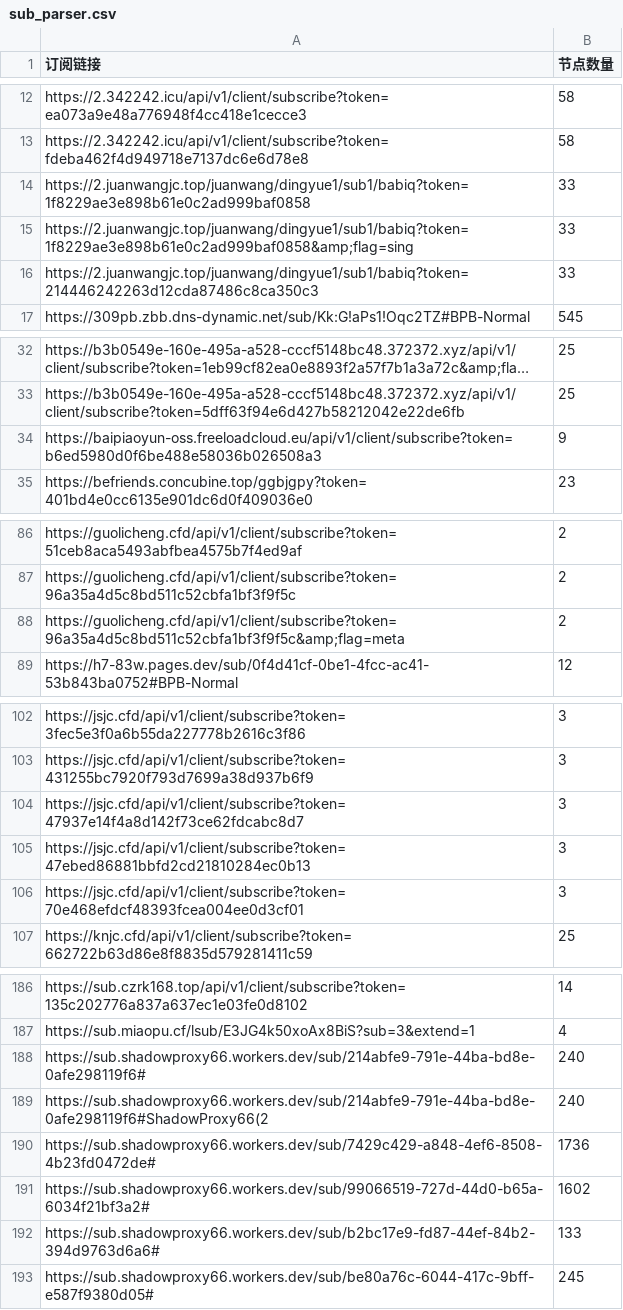
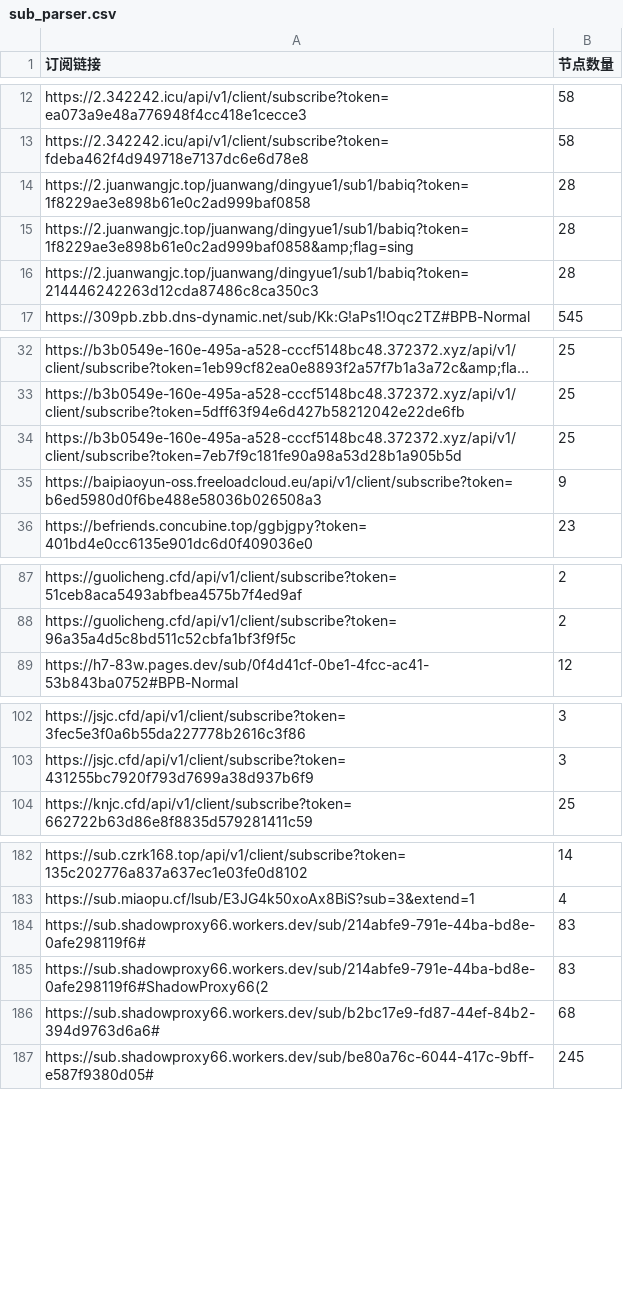
Before and after one commit to ipenwrt/crawler, a CSV file: sub_parser.csv, drawn as a sheet; only a part is shown, gaps mark what is left out; long unchanged cells end in …; removed rows and columns are numbered as before the commit, all else as after; the diff covers the shown part only; the diff names each change by its address in the sheet, - before the commit and + after, or states it on an @@ line.

```diff
--- a/sub_parser.csv
+++ b/sub_parser.csv
-B14:B16 (节点数量): 33
+B14:B16 (节点数量): 28
+row 34: https://b3b0549e-160e-495a-a528-cccf5148bc48.372372.xyz/api/v1/client/subscribe?token=7eb7f9c181fe90a98a53d28b1a905b5d | 25
-row 88: https://guolicheng.cfd/api/v1/client/subscribe?token=96a35a4d5c8bd511c52cbfa1bf3f9f5c&amp;flag=meta | 2
-row 104: https://jsjc.cfd/api/v1/client/subscribe?token=47937e14f4a8d142f73ce62fdcabc8d7 | 3
-row 105: https://jsjc.cfd/api/v1/client/subscribe?token=47ebed86881bbfd2cd21810284ec0b13 | 3
-row 106: https://jsjc.cfd/api/v1/client/subscribe?token=70e468efdcf48393fcea004ee0d3cf01 | 3
-B184:B185 (节点数量): 240
+B184:B185 (节点数量): 83
-row 190: https://sub.shadowproxy66.workers.dev/sub/7429c429-a848-4ef6-8508-4b23fd0472de# | 1736
-row 191: https://sub.shadowproxy66.workers.dev/sub/99066519-727d-44d0-b65a-6034f21bf3a2# | 1602
-B186 (节点数量): 133
+B186 (节点数量): 68
```
Also changed, not shown: 1 removed row and 3 edited cells elsewhere in this file, 3 other files.
